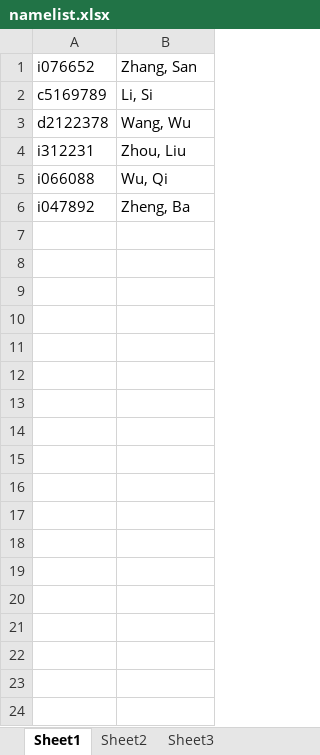
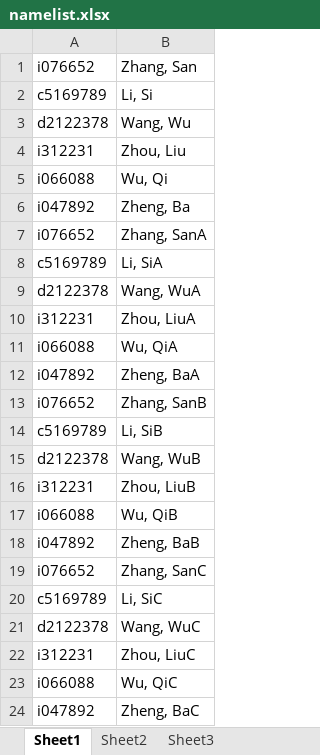
Before and after one commit to zzuwzj/LuckyDraw, an Excel workbook: SMELuckyDraw/bin/Debug/excel/namelist.xlsx, sheet Sheet1, drawn as a sheet; values as stored, in another font and other column widths than the file's, no borders; the diff names each change by its address in the sheet, - before the commit and + after, or states it on an @@ line.

```diff
--- a/SMELuckyDraw/bin/Debug/excel/namelist.xlsx (sheet Sheet1)
+++ b/SMELuckyDraw/bin/Debug/excel/namelist.xlsx (sheet Sheet1)
+row 7: i076652 | Zhang, SanA
+row 8: c5169789 | Li, SiA
+row 9: d2122378 | Wang, WuA
+row 10: i312231 | Zhou, LiuA
+row 11: i066088 | Wu, QiA
+row 12: i047892 | Zheng, BaA
+row 13: i076652 | Zhang, SanB
+row 14: c5169789 | Li, SiB
+row 15: d2122378 | Wang, WuB
+row 16: i312231 | Zhou, LiuB
+row 17: i066088 | Wu, QiB
+row 18: i047892 | Zheng, BaB
+row 19: i076652 | Zhang, SanC
+row 20: c5169789 | Li, SiC
+row 21: d2122378 | Wang, WuC
+row 22: i312231 | Zhou, LiuC
+row 23: i066088 | Wu, QiC
+row 24: i047892 | Zheng, BaC
```
Also changed, not shown: 7 other files.
